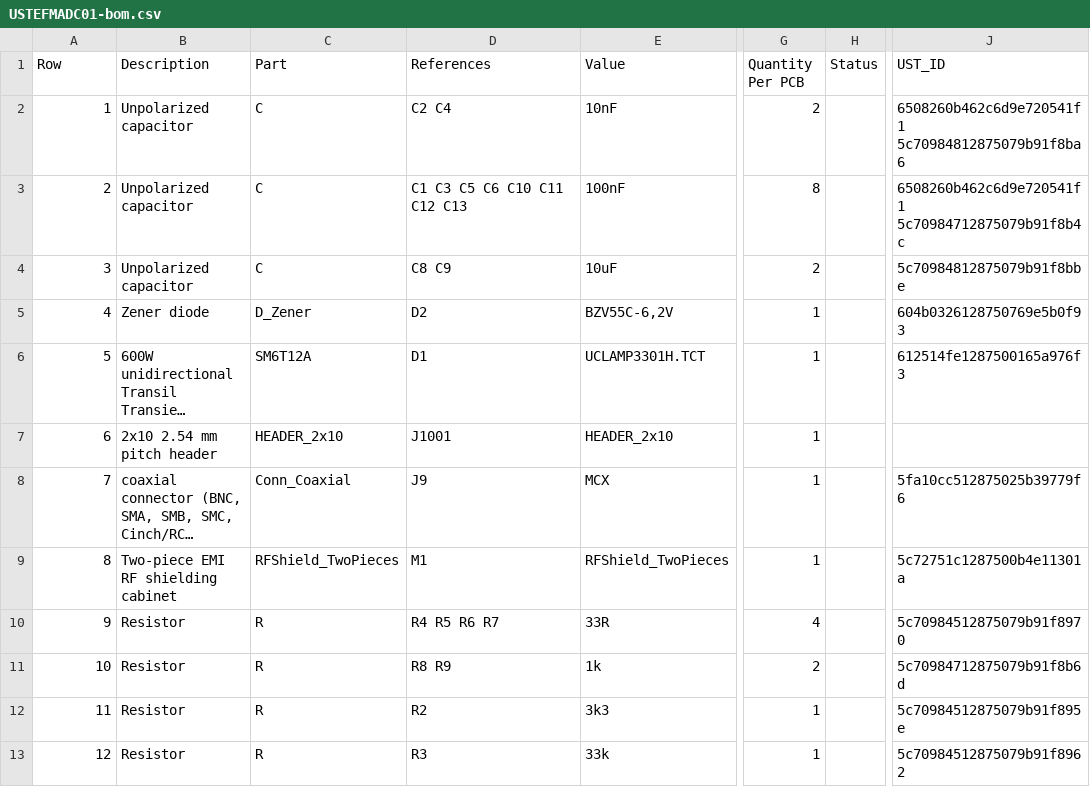
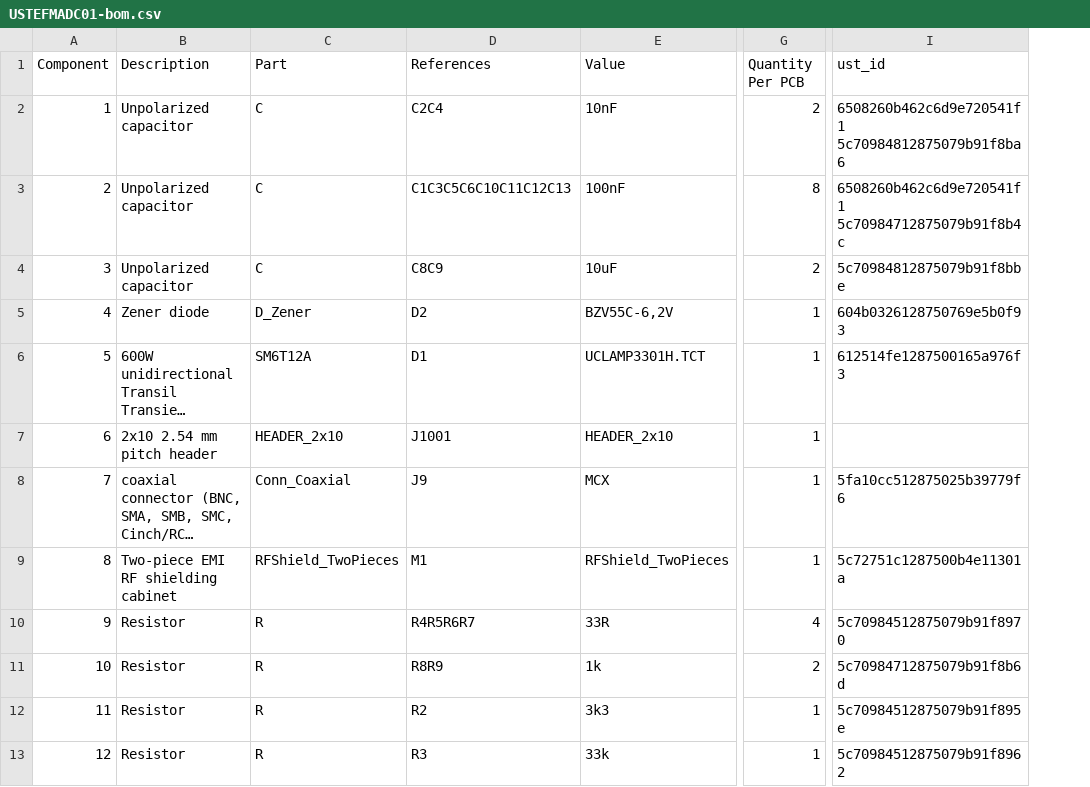
Before and after one commit to ust-modules/USTEFMADC01, a CSV file: hw/cam_profi/assembly/USTEFMADC01-bom.csv, drawn as a sheet; only a part is shown, gaps mark what is left out; long unchanged cells end in …; removed rows and columns are numbered as before the commit, all else as after; the diff covers the shown part only; the diff names each change by its address in the sheet, - before the commit and + after, or states it on an @@ line.

```diff
--- a/hw/cam_profi/assembly/USTEFMADC01-bom.csv
+++ b/hw/cam_profi/assembly/USTEFMADC01-bom.csv
-column H (Status), empty
@@ column A (Component) renumbered in row 1 @@
-I1: UST_ID
+I1: ust_id
-D2 (References): C2 C4
+D2 (References): C2C4
-D3 (References): C1 C3 C5 C6 C10 C11 C12 C13
+D3 (References): C1C3C5C6C10C11C12C13
-D4 (References): C8 C9
+D4 (References): C8C9
-D10 (References): R4 R5 R6 R7
+D10 (References): R4R5R6R7
-D11 (References): R8 R9
+D11 (References): R8R9
```
Also changed, not shown: 17 removed rows and 1 edited cell elsewhere in this file, 32 other files.
